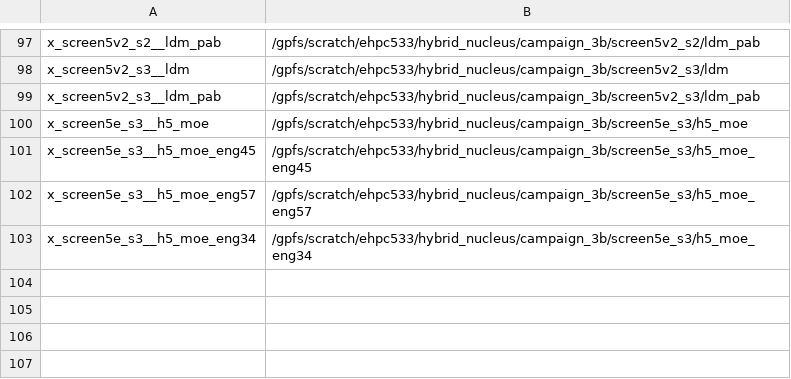
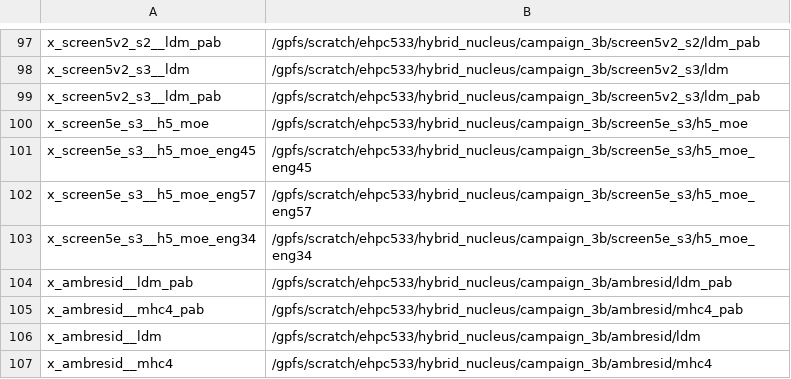
Before and after one commit to OpenEuroLLM/oellm-autoexp, a TSV file: scripts/korbi/wandb_sync/runs_experimental.tsv, drawn as a sheet; only a part is shown, gaps mark what is left out; the diff names each change by its address in the sheet, - before the commit and + after, or states it on an @@ line.

```diff
--- a/scripts/korbi/wandb_sync/runs_experimental.tsv
+++ b/scripts/korbi/wandb_sync/runs_experimental.tsv
+row 104: x_ambresid__ldm_pab | /gpfs/scratch/ehpc533/hybrid_nucleus/campaign_3b/ambresid/ldm_pab
+row 105: x_ambresid__mhc4_pab | /gpfs/scratch/ehpc533/hybrid_nucleus/campaign_3b/ambresid/mhc4_pab
+row 106: x_ambresid__ldm | /gpfs/scratch/ehpc533/hybrid_nucleus/campaign_3b/ambresid/ldm
+row 107: x_ambresid__mhc4 | /gpfs/scratch/ehpc533/hybrid_nucleus/campaign_3b/ambresid/mhc4
```
Also changed, not shown: 2 other files.
